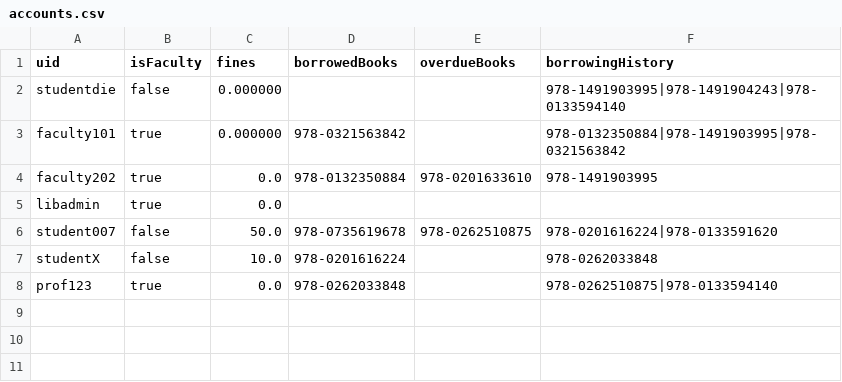
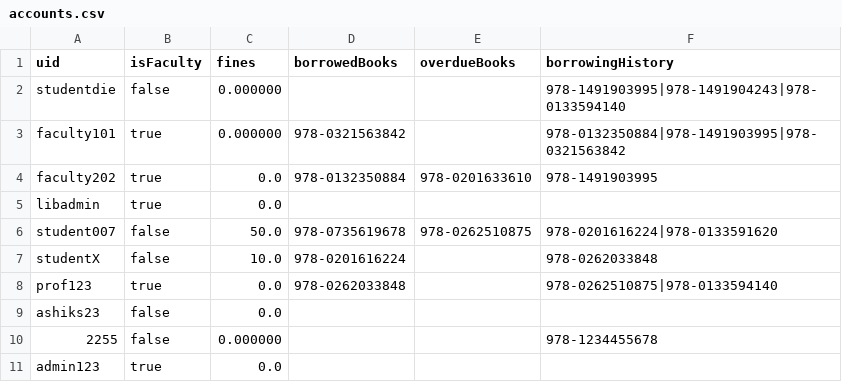
Before and after one commit to ashik0204/CS253_LMS, a CSV file: data/accounts.csv, drawn as a sheet.

```diff
--- a/data/accounts.csv
+++ b/data/accounts.csv
@@ -8 +8,4 @@ studentX,false,10.0,978-0201616224,,978-0262033848
 prof123,true,0.0,978-0262033848,,978-0262510875|978-0133594140
+ashiks23,false,0.0,,,
+2255,false,0.000000,,,978-1234455678
+admin123,true,0.0,,,
```
Also changed, not shown: data/books.csv, data/users.csv, 15 other files.
